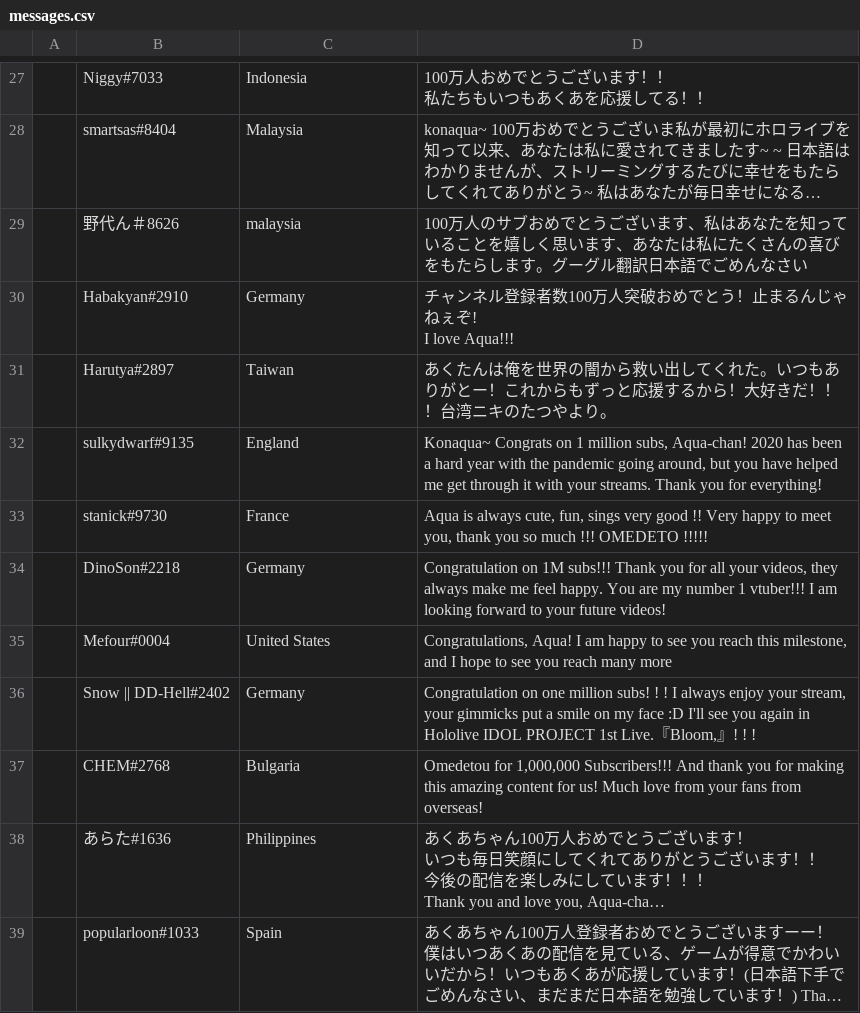
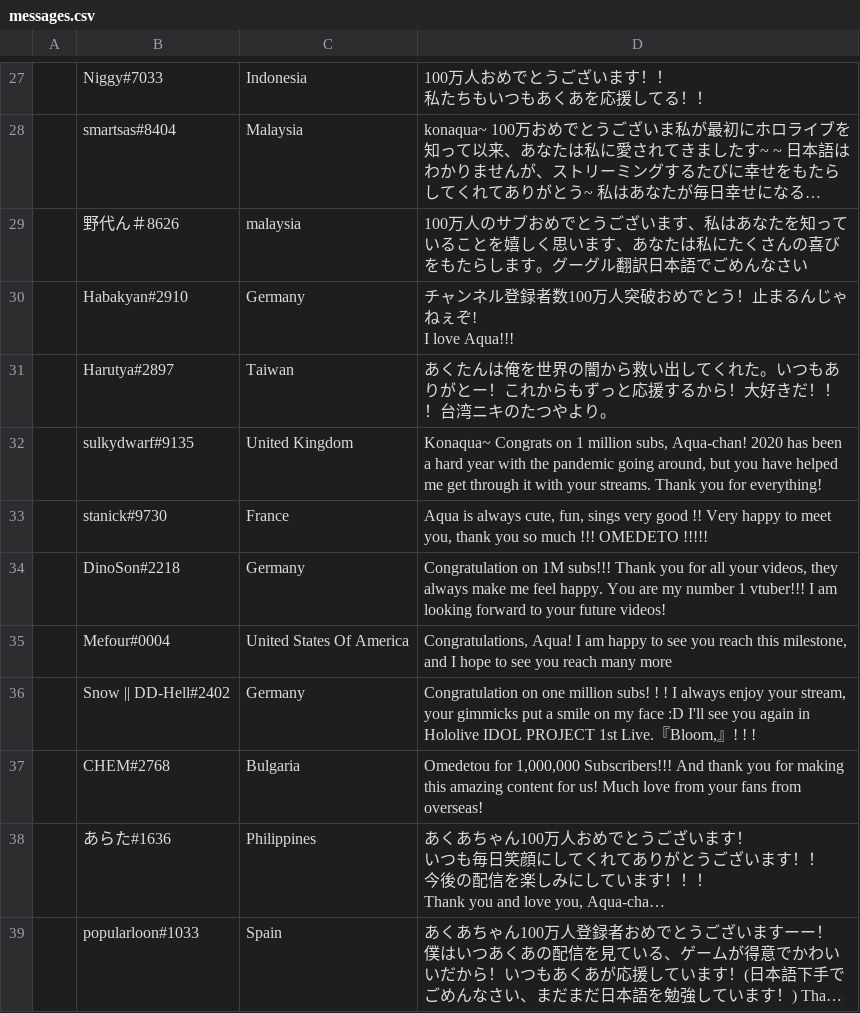
Before and after one commit to RayWarthog/aqua-1m, a CSV file: src/messages.csv, drawn as a sheet; only a part is shown, gaps mark what is left out; long unchanged cells end in …; the diff covers the shown part only.

```diff
--- a/src/messages.csv
+++ b/src/messages.csv
@@ -36,6 +36,6 @@ I love Aqua!!!"
 ,Harutya#2897,Taiwan,"あくたんは俺を世界の闇から救い出してくれた。いつもありがとー！これからもずっと応援するから！大好きだ！！！台湾ニキのたつやより。"
-,sulkydwarf#9135,England,"Konaqua~ Congrats on 1 million subs, Aqua-chan! 2020 has been a hard year with the pandemic going around, but you have helped me get through it with your streams. Thank you for everything!"
+,sulkydwarf#9135,United Kingdom,"Konaqua~ Congrats on 1 million subs, Aqua-chan! 2020 has been a hard year with the pandemic going around, but you have helped me get through it with your streams. Thank you for everything!"
 ,stanick#9730,France,"Aqua is always cute, fun, sings very good !! Very happy to meet you, thank you so much !!! OMEDETO !!!!!"
 ,DinoSon#2218,Germany,"Congratulation on 1M subs!!! Thank you for all your videos, they always make me feel happy. You are my number 1 vtuber!!! I am looking forward to your future videos!"
-,Mefour#0004,"United States ","Congratulations, Aqua! I am happy to see you reach this milestone, and I hope to see you reach many more"
+,Mefour#0004,United States Of America,"Congratulations, Aqua! I am happy to see you reach this milestone, and I hope to see you reach many more"
 ,Snow || DD-Hell#2402,Germany,"Congratulation on one million subs! ! ! I always enjoy your stream, your gimmicks put a smile on my face :D I'll see you again in Hololive IDOL PROJECT 1st Live.『Bloom,』! ! ! "
```
Also changed, not shown: 17 edited cells elsewhere in this file, 1 other file.
